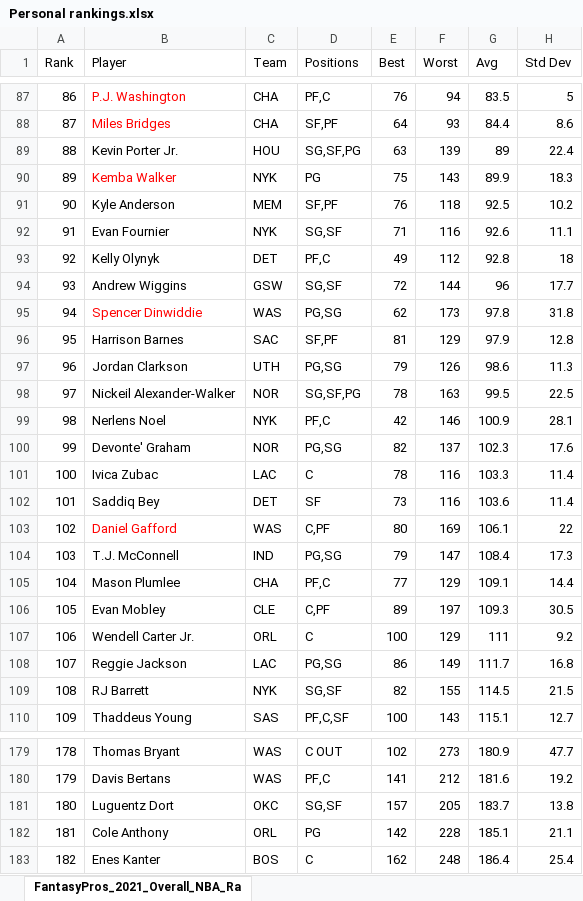
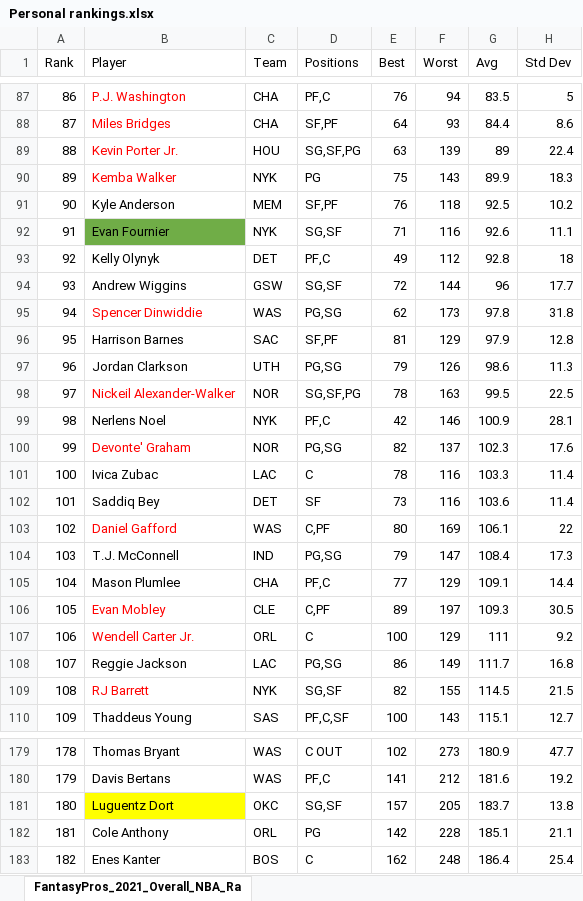
Before and after one commit to ybgandhi/FantasyBasketball_2021, an Excel workbook: Pre Season Rankings/Personal rankings.xlsx, sheet FantasyPros_2021_Overall_NBA_Ra, drawn as a sheet; only a part is shown, gaps mark what is left out; values as stored, in another font and other column widths than the file's, no borders; conditional formats not drawn; the diff names each change by its address in the sheet, - before the commit and + after, or states it on an @@ line.

Commit message:
Update Personal rankings.xlsx

```diff
--- a/Pre Season Rankings/Personal rankings.xlsx (sheet FantasyPros_2021_Overall_NBA_Ra)
+++ b/Pre Season Rankings/Personal rankings.xlsx (sheet FantasyPros_2021_Overall_NBA_Ra)
-B89 text colour: black
+B89 text colour: #FF0000
-B92 fill: none
+B92 fill: #70AD47
-B98 text colour: black
+B98 text colour: #FF0000
-B100 text colour: black
+B100 text colour: #FF0000
-B106:B107 text colour: black
+B106:B107 text colour: #FF0000
-B109 text colour: black
+B109 text colour: #FF0000
-B181 fill: none
+B181 fill: #FFFF00
```
